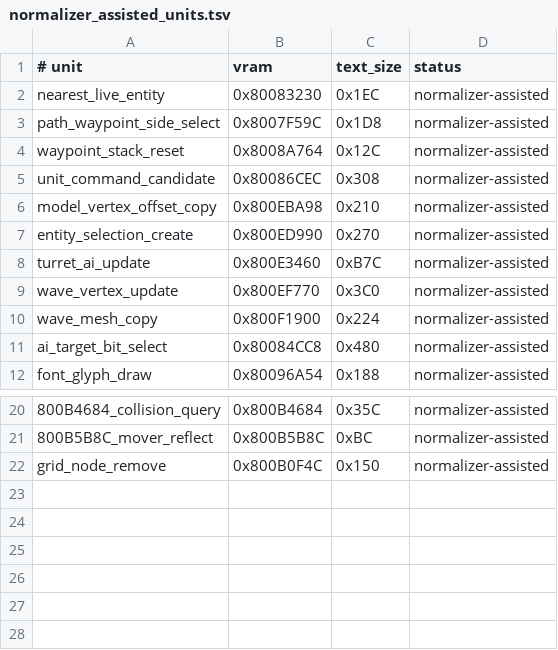
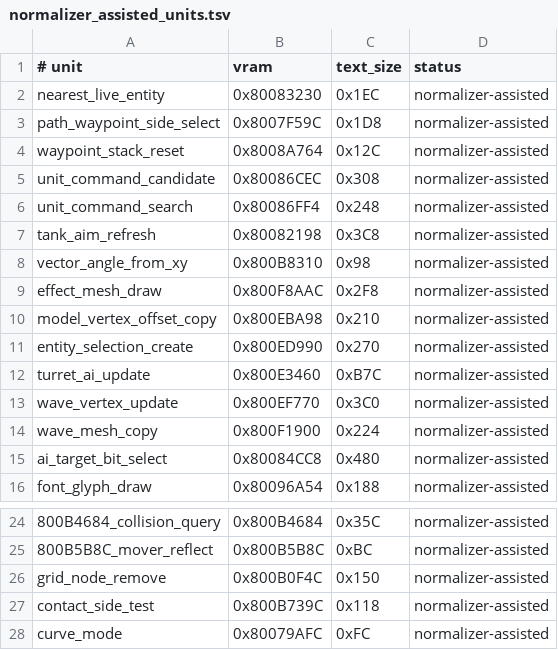
Before and after one commit to TheGh0stShip/BattleTanx-Global-Assault, a TSV file: config/us/normalizer_assisted_units.tsv, drawn as a sheet; only a part is shown, gaps mark what is left out; the diff names each change by its address in the sheet, - before the commit and + after, or states it on an @@ line.

```diff
--- a/config/us/normalizer_assisted_units.tsv
+++ b/config/us/normalizer_assisted_units.tsv
+row 6: unit_command_search | 0x80086FF4 | 0x248 | normalizer-assisted
+row 7: tank_aim_refresh | 0x80082198 | 0x3C8 | normalizer-assisted
+row 8: vector_angle_from_xy | 0x800B8310 | 0x98 | normalizer-assisted
+row 9: effect_mesh_draw | 0x800F8AAC | 0x2F8 | normalizer-assisted
+row 27: contact_side_test | 0x800B739C | 0x118 | normalizer-assisted
+row 28: curve_mode | 0x80079AFC | 0xFC | normalizer-assisted
```
Also changed, not shown: config/us/unit_data.tsv, config/us/unit_rodata.tsv, 33 other files.
